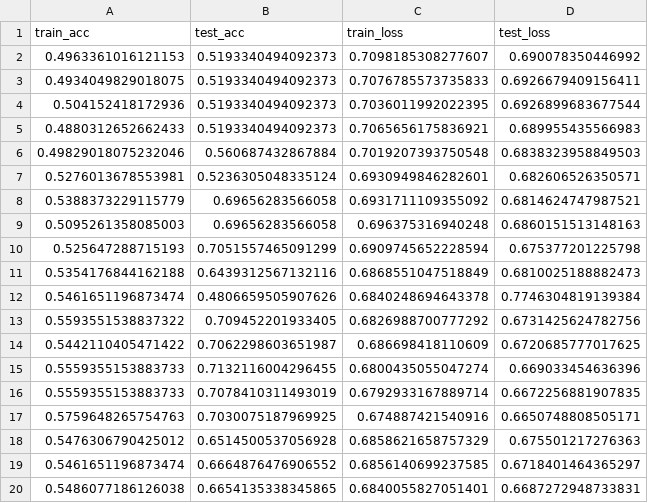
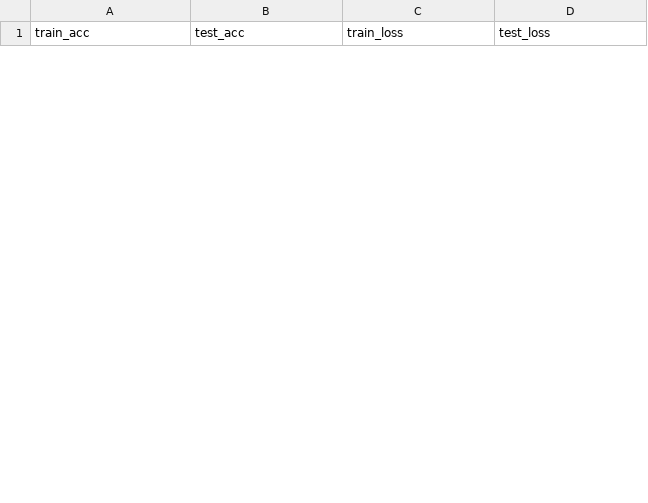
Before and after one commit to amakarewicz/2023-DTU-Deep-Learning-In-Computer-Vision, a CSV file: I-Classification/results/AUG/ResNet/4_kernel_4_blocks_25_epochs_1e-04_lr_Adam_optim_0.7_dropout_0.001_decay_auto_augmentation_2_iter.csv, drawn as a sheet; only a part is shown; the diff covers the shown part only.

```diff
--- a/I-Classification/results/AUG/ResNet/4_kernel_4_blocks_25_epochs_1e-04_lr_Adam_optim_0.7_dropout_0.001_decay_auto_augmentation_2_iter.csv
+++ b/I-Classification/results/AUG/ResNet/4_kernel_4_blocks_25_epochs_1e-04_lr_Adam_optim_0.7_dropout_0.001_decay_auto_augmentation_2_iter.csv
@@ -1,20 +1 @@
 train_acc,test_acc,train_loss,test_loss
-0.4963361016121153,0.5193340494092373,0.7098185308277607,0.690078350446992
-0.4934049829018075,0.5193340494092373,0.7076785573735833,0.6926679409156411
-0.504152418172936,0.5193340494092373,0.7036011992022395,0.6926899683677544
-0.4880312652662433,0.5193340494092373,0.7065656175836921,0.689955435566983
-0.49829018075232046,0.560687432867884,0.7019207393750548,0.6838323958849503
-0.5276013678553981,0.5236305048335124,0.6930949846282601,0.682606526350571
-0.5388373229115779,0.69656283566058,0.6931711109355092,0.6814624747987521
-0.5095261358085003,0.69656283566058,0.696375316940248,0.6860151513148163
-0.525647288715193,0.7051557465091299,0.6909745652228594,0.675377201225798
-0.5354176844162188,0.6439312567132116,0.6868551047518849,0.6810025188882473
-0.5461651196873474,0.4806659505907626,0.6840248694643378,0.7746304819139384
-0.5593551538837322,0.709452201933405,0.6826988700777292,0.6731425624782756
-0.5442110405471422,0.7062298603651987,0.686698418110609,0.6720685777017625
-0.5559355153883733,0.7132116004296455,0.6800435055047274,0.669033454636396
-0.5559355153883733,0.7078410311493019,0.6792933167889714,0.6672256881907835
-0.5759648265754763,0.7030075187969925,0.674887421540916,0.6650748808505171
-0.5476306790425012,0.6514500537056928,0.6858621658757329,0.675501217276363
-0.5461651196873474,0.6664876476906552,0.6856140699237585,0.6718401464365297
-0.5486077186126038,0.6654135338345865,0.6840055827051401,0.6687272948733831
```
Also changed, not shown: 25 added rows and 6 removed rows elsewhere in this file, I-Classification/results/AUG/ResNet/4_kernel_4_blocks_25_epochs_1e-04_lr_Adam_optim_0.7_dropout_0.001_decay_auto_augmentation_0_iter.csv, I-Classification/results/AUG/ResNet/4_kernel_4_blocks_25_epochs_1e-04_lr_Adam_optim_0.7_dropout_0.001_decay_auto_augmentation_1_iter.csv, 13 other files.
